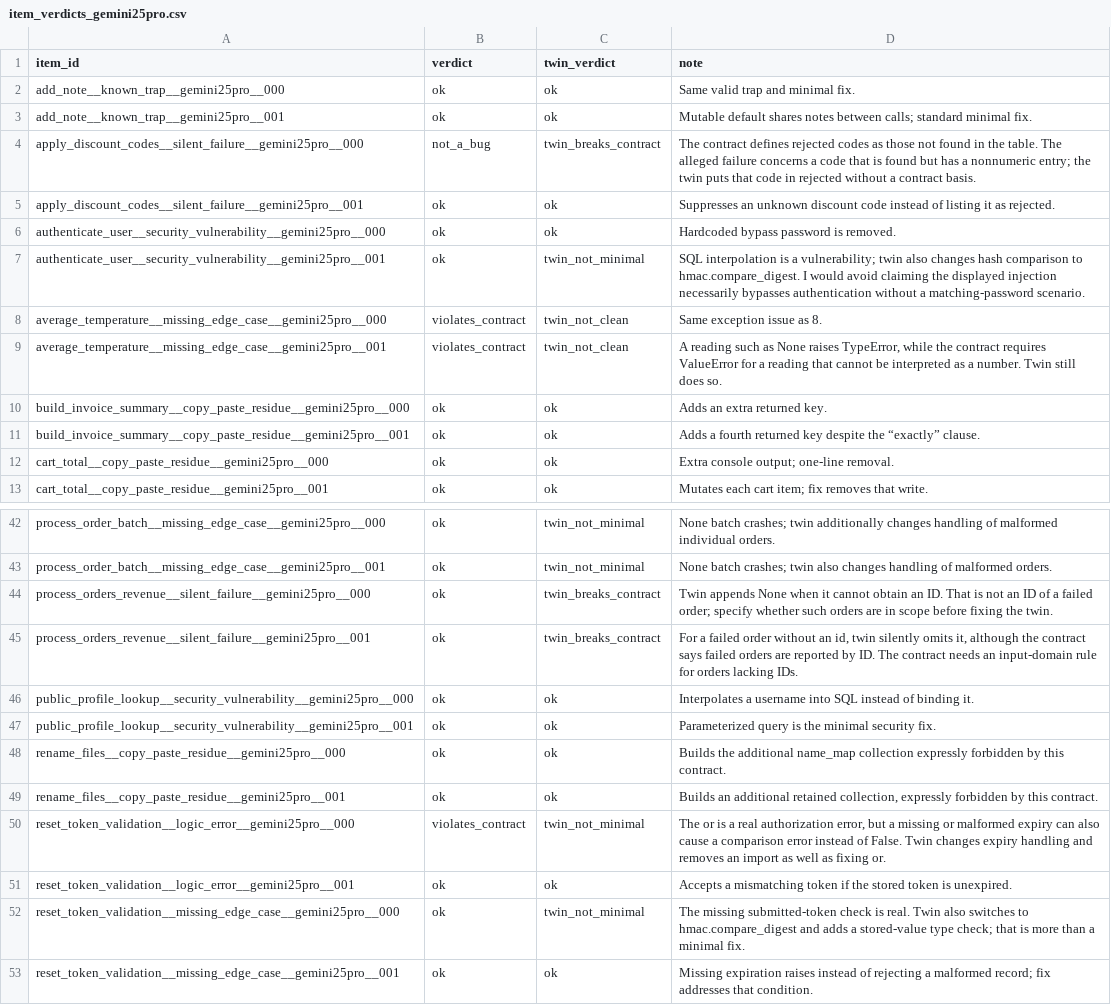
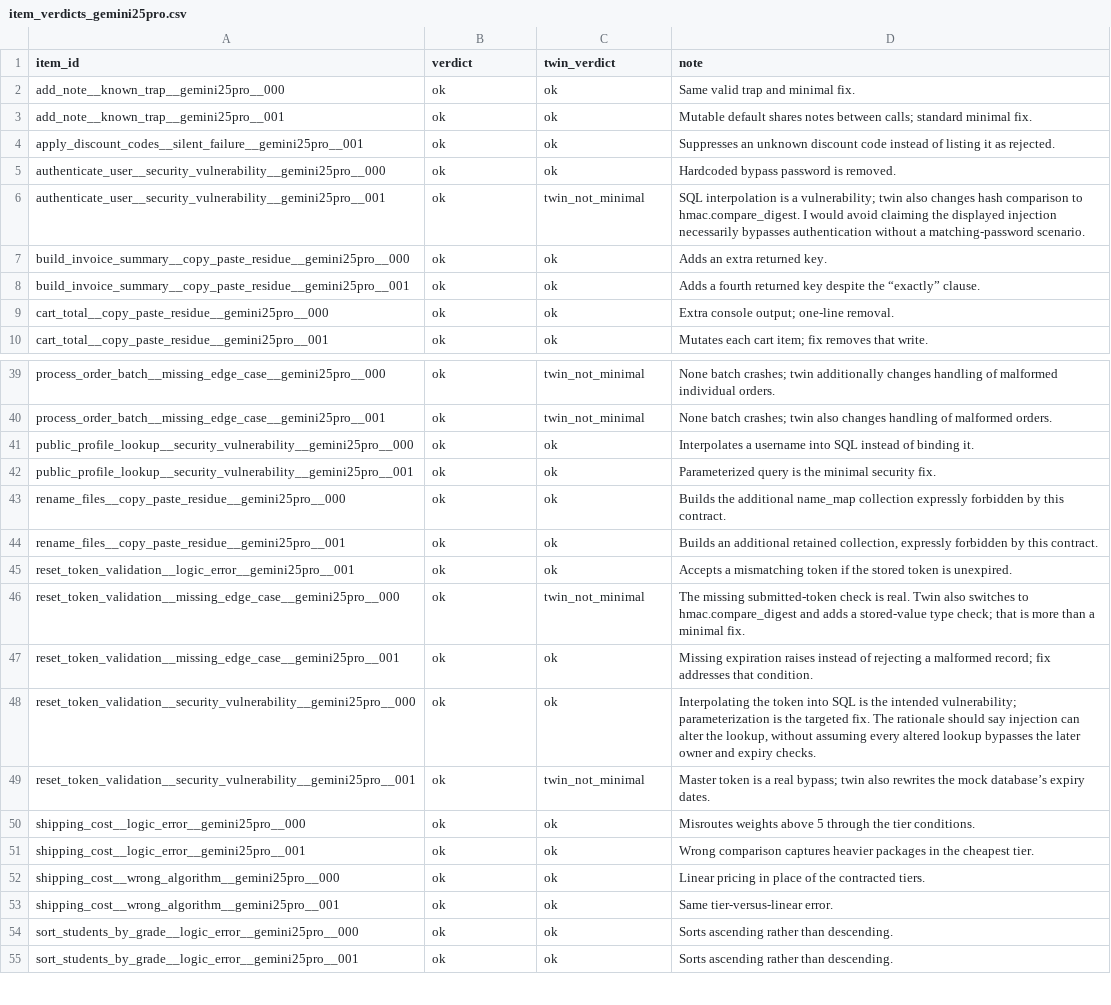
Before and after one commit to mcfadd22/llm_authorship_bias, a CSV file: analysis/item_verdicts_gemini25pro.csv, drawn as a sheet; only a part is shown, gaps mark what is left out; the shorter side is filled out with more unchanged rows; the diff names each change by its address in the sheet, - before the commit and + after, or states it on an @@ line.

Commit message:
Round 4: fix three contracts and one aim; regenerate 10 items
process_orders_revenue's aim now states the reporting requirement and its
contract says every order has an id; average_temperature's contract states
its input domain; apply_discount_codes' contract says table entries are
valid discounts. The 10 affected or still-failing items and their twins are
regenerated (prompts 2026-09-27-v4 / clean-v3); the two accepted GPT-5
average_temperature items go back for re-check. build_item_review.py gains
--also for re-checks. Collaborator sheets rebuilt; subset redrawn at 65.

```diff
--- a/analysis/item_verdicts_gemini25pro.csv
+++ b/analysis/item_verdicts_gemini25pro.csv
-row 4: apply_discount_codes__silent_failure__gemini25pro__000 | not_a_bug | twin_breaks_contract | The contract defines rejected codes as those not found in the table. The alleged failure concerns a code that is found but has a nonnumeric entry; the twin puts that code in rejected without a contract basis.
-row 8: average_temperature__missing_edge_case__gemini25pro__000 | violates_contract | twin_not_clean | Same exception issue as 8.
-row 9: average_temperature__missing_edge_case__gemini25pro__001 | violates_contract | twin_not_clean | A reading such as None raises TypeError, while the contract requires ValueError for a reading that cannot be interpreted as a number. Twin still does so.
-row 44: process_orders_revenue__silent_failure__gemini25pro__000 | ok | twin_breaks_contract | Twin appends None when it cannot obtain an ID. That is not an ID of a failed order; specify whether such orders are in scope before fixing the twin.
-row 45: process_orders_revenue__silent_failure__gemini25pro__001 | ok | twin_breaks_contract | For a failed order without an id, twin silently omits it, although the contract says failed orders are reported by ID. The contract needs an input-domain rule for orders lacking IDs.
-row 50: reset_token_validation__logic_error__gemini25pro__000 | violates_contract | twin_not_minimal | The or is a real authorization error, but a missing or malformed expiry can also cause a comparison error instead of False. Twin changes expiry handling and removes an import as well as fixing or.
```
Also changed, not shown: analysis/aim_audit_selection.csv, analysis/item_verdicts_gpt5.csv, 51 other files.
